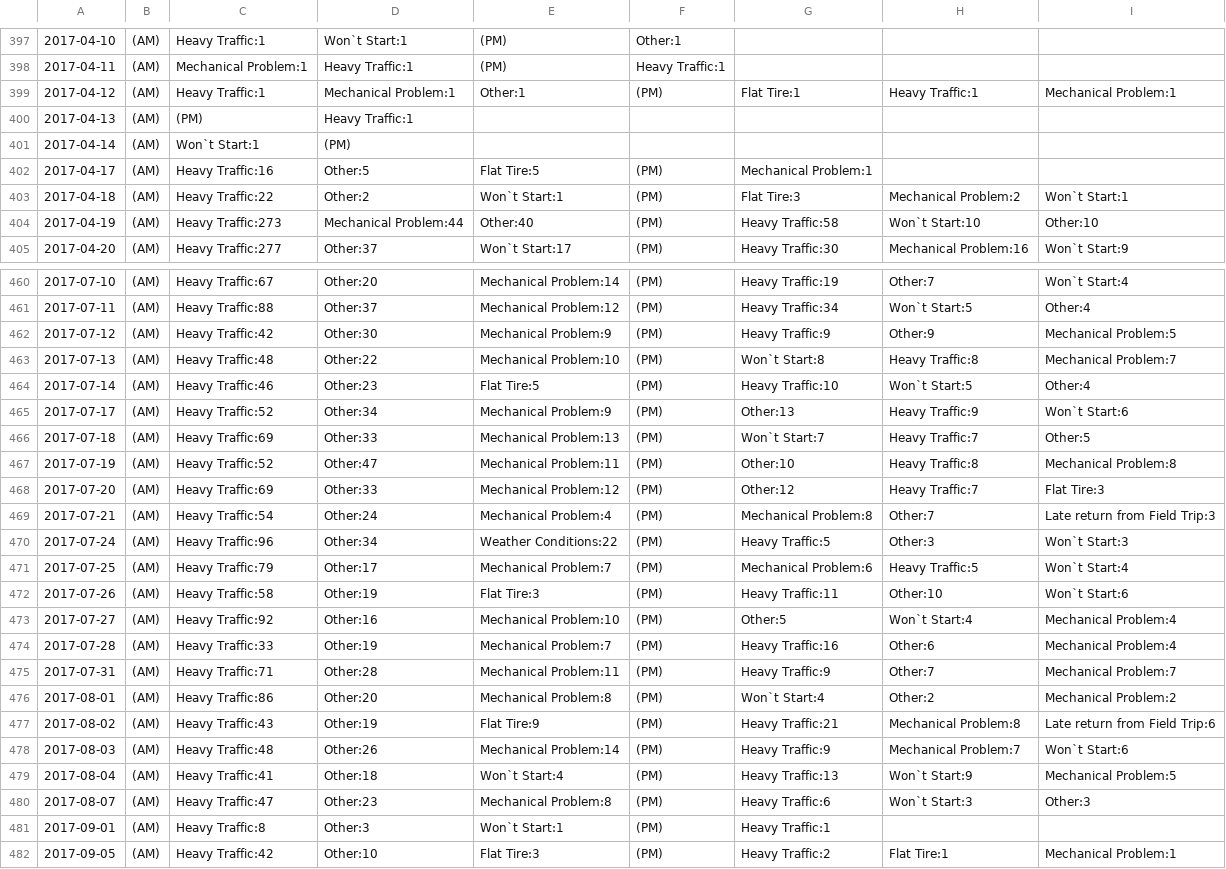
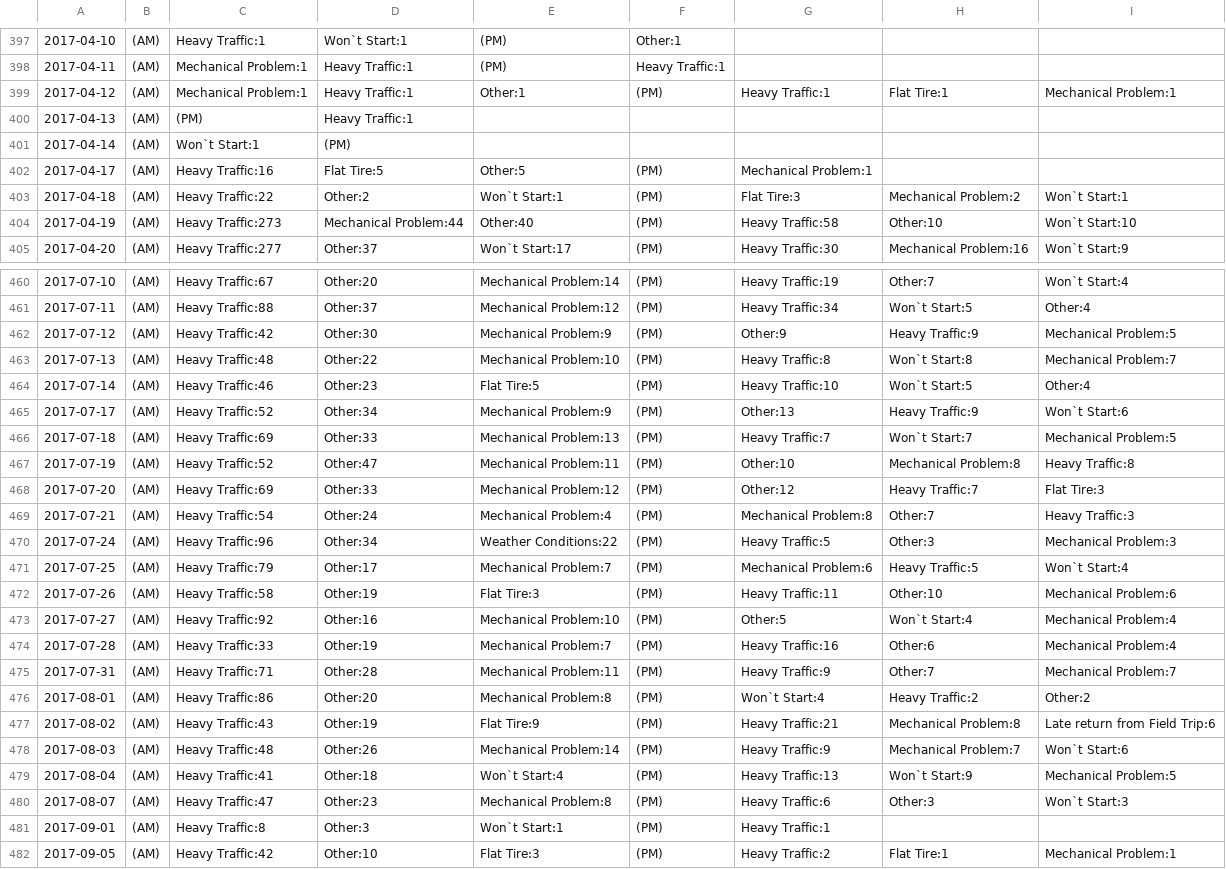
Before and after one commit to GiggiC/project2, a CSV file: results/query2_1days_results.csv (was results/query2_1day_results.csv), drawn as a sheet; only a part is shown, gaps mark what is left out; the diff covers the shown part only.

Commit message:
scrpts and results

```diff
--- a/results/query2_1day_results.csv
+++ b/results/query2_1days_results.csv
@@ -398,8 +398,8 @@
 2017-04-11,(AM),Mechanical Problem:1,Heavy Traffic:1,(PM),Heavy Traffic:1
-2017-04-12,(AM),Heavy Traffic:1,Mechanical Problem:1,Other:1,(PM),Flat Tire:1,Heavy Traffic:1,Mechanical Problem:1
+2017-04-12,(AM),Mechanical Problem:1,Heavy Traffic:1,Other:1,(PM),Heavy Traffic:1,Flat Tire:1,Mechanical Problem:1
 2017-04-13,(AM),(PM),Heavy Traffic:1
 2017-04-14,(AM),Won`t Start:1,(PM)
-2017-04-17,(AM),Heavy Traffic:16,Other:5,Flat Tire:5,(PM),Mechanical Problem:1
+2017-04-17,(AM),Heavy Traffic:16,Flat Tire:5,Other:5,(PM),Mechanical Problem:1
 2017-04-18,(AM),Heavy Traffic:22,Other:2,Won`t Start:1,(PM),Flat Tire:3,Mechanical Problem:2,Won`t Start:1
-2017-04-19,(AM),Heavy Traffic:273,Mechanical Problem:44,Other:40,(PM),Heavy Traffic:58,Won`t Start:10,Other:10
+2017-04-19,(AM),Heavy Traffic:273,Mechanical Problem:44,Other:40,(PM),Heavy Traffic:58,Other:10,Won`t Start:10
 2017-04-20,(AM),Heavy Traffic:277,Other:37,Won`t Start:17,(PM),Heavy Traffic:30,Mechanical Problem:16,Won`t Start:9
@@ -461,13 +461,13 @@
 2017-07-11,(AM),Heavy Traffic:88,Other:37,Mechanical Problem:12,(PM),Heavy Traffic:34,Won`t Start:5,Other:4
-2017-07-12,(AM),Heavy Traffic:42,Other:30,Mechanical Problem:9,(PM),Heavy Traffic:9,Other:9,Mechanical Problem:5
-2017-07-13,(AM),Heavy Traffic:48,Other:22,Mechanical Problem:10,(PM),Won`t Start:8,Heavy Traffic:8,Mechanical Problem:7
+2017-07-12,(AM),Heavy Traffic:42,Other:30,Mechanical Problem:9,(PM),Other:9,Heavy Traffic:9,Mechanical Problem:5
+2017-07-13,(AM),Heavy Traffic:48,Other:22,Mechanical Problem:10,(PM),Heavy Traffic:8,Won`t Start:8,Mechanical Problem:7
 2017-07-14,(AM),Heavy Traffic:46,Other:23,Flat Tire:5,(PM),Heavy Traffic:10,Won`t Start:5,Other:4
 2017-07-17,(AM),Heavy Traffic:52,Other:34,Mechanical Problem:9,(PM),Other:13,Heavy Traffic:9,Won`t Start:6
-2017-07-18,(AM),Heavy Traffic:69,Other:33,Mechanical Problem:13,(PM),Won`t Start:7,Heavy Traffic:7,Other:5
-2017-07-19,(AM),Heavy Traffic:52,Other:47,Mechanical Problem:11,(PM),Other:10,Heavy Traffic:8,Mechanical Problem:8
+2017-07-18,(AM),Heavy Traffic:69,Other:33,Mechanical Problem:13,(PM),Heavy Traffic:7,Won`t Start:7,Mechanical Problem:5
+2017-07-19,(AM),Heavy Traffic:52,Other:47,Mechanical Problem:11,(PM),Other:10,Mechanical Problem:8,Heavy Traffic:8
 2017-07-20,(AM),Heavy Traffic:69,Other:33,Mechanical Problem:12,(PM),Other:12,Heavy Traffic:7,Flat Tire:3
-2017-07-21,(AM),Heavy Traffic:54,Other:24,Mechanical Problem:4,(PM),Mechanical Problem:8,Other:7,Late return from Field Trip:3
-2017-07-24,(AM),Heavy Traffic:96,Other:34,Weather Conditions:22,(PM),Heavy Traffic:5,Other:3,Won`t Start:3
+2017-07-21,(AM),Heavy Traffic:54,Other:24,Mechanical Problem:4,(PM),Mechanical Problem:8,Other:7,Heavy Traffic:3
+2017-07-24,(AM),Heavy Traffic:96,Other:34,Weather Conditions:22,(PM),Heavy Traffic:5,Other:3,Mechanical Problem:3
 2017-07-25,(AM),Heavy Traffic:79,Other:17,Mechanical Problem:7,(PM),Mechanical Problem:6,Heavy Traffic:5,Won`t Start:4
-2017-07-26,(AM),Heavy Traffic:58,Other:19,Flat Tire:3,(PM),Heavy Traffic:11,Other:10,Won`t Start:6
+2017-07-26,(AM),Heavy Traffic:58,Other:19,Flat Tire:3,(PM),Heavy Traffic:11,Other:10,Mechanical Problem:6
 2017-07-27,(AM),Heavy Traffic:92,Other:16,Mechanical Problem:10,(PM),Other:5,Won`t Start:4,Mechanical Problem:4
@@ -475,3 +475,3 @@
 2017-07-31,(AM),Heavy Traffic:71,Other:28,Mechanical Problem:11,(PM),Heavy Traffic:9,Other:7,Mechanical Problem:7
-2017-08-01,(AM),Heavy Traffic:86,Other:20,Mechanical Problem:8,(PM),Won`t Start:4,Other:2,Mechanical Problem:2
+2017-08-01,(AM),Heavy Traffic:86,Other:20,Mechanical Problem:8,(PM),Won`t Start:4,Heavy Traffic:2,Other:2
 2017-08-02,(AM),Heavy Traffic:43,Other:19,Flat Tire:9,(PM),Heavy Traffic:21,Mechanical Problem:8,Late return from Field Trip:6
@@ -479,3 +479,3 @@
 2017-08-04,(AM),Heavy Traffic:41,Other:18,Won`t Start:4,(PM),Heavy Traffic:13,Won`t Start:9,Mechanical Problem:5
-2017-08-07,(AM),Heavy Traffic:47,Other:23,Mechanical Problem:8,(PM),Heavy Traffic:6,Won`t Start:3,Other:3
+2017-08-07,(AM),Heavy Traffic:47,Other:23,Mechanical Problem:8,(PM),Heavy Traffic:6,Other:3,Won`t Start:3
 2017-09-01,(AM),Heavy Traffic:8,Other:3,Won`t Start:1,(PM),Heavy Traffic:1
```
Also changed, not shown: 152 edited cells elsewhere in this file, results/query1_1day_results.csv, results/query1_30days_results.csv, 19 other files.
